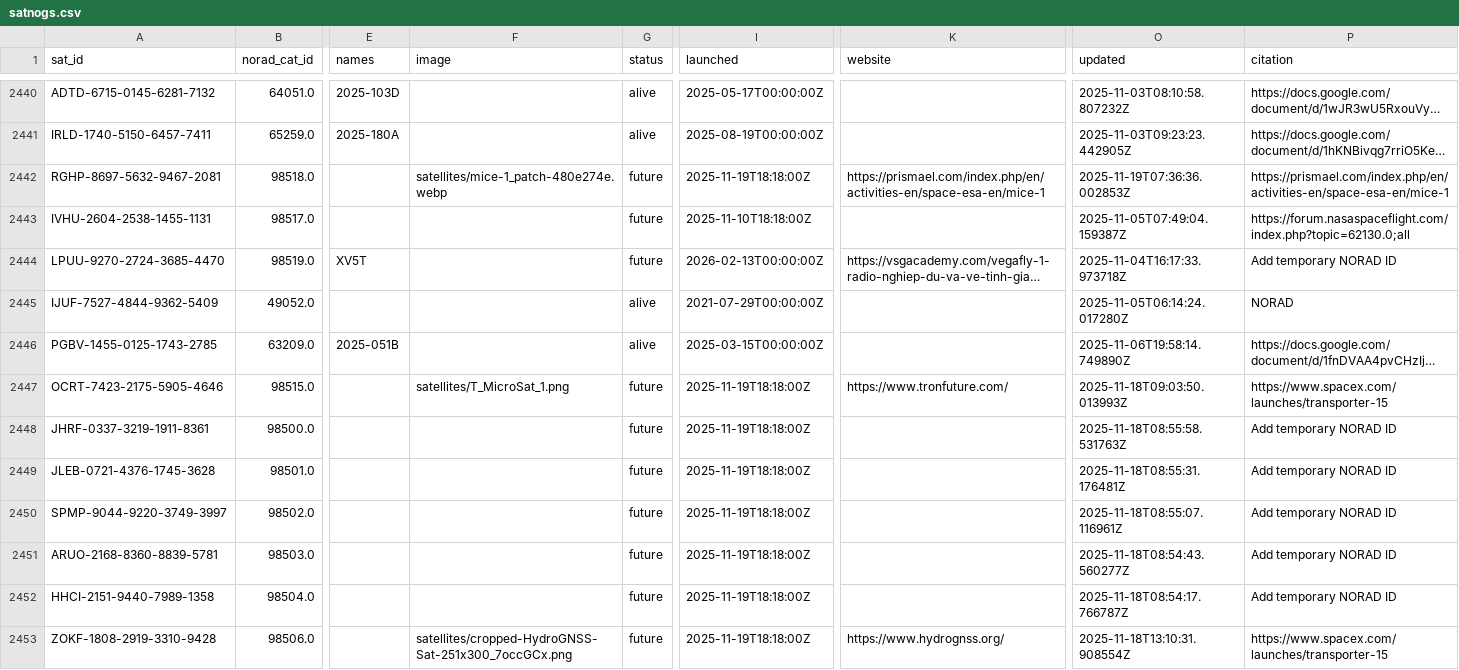
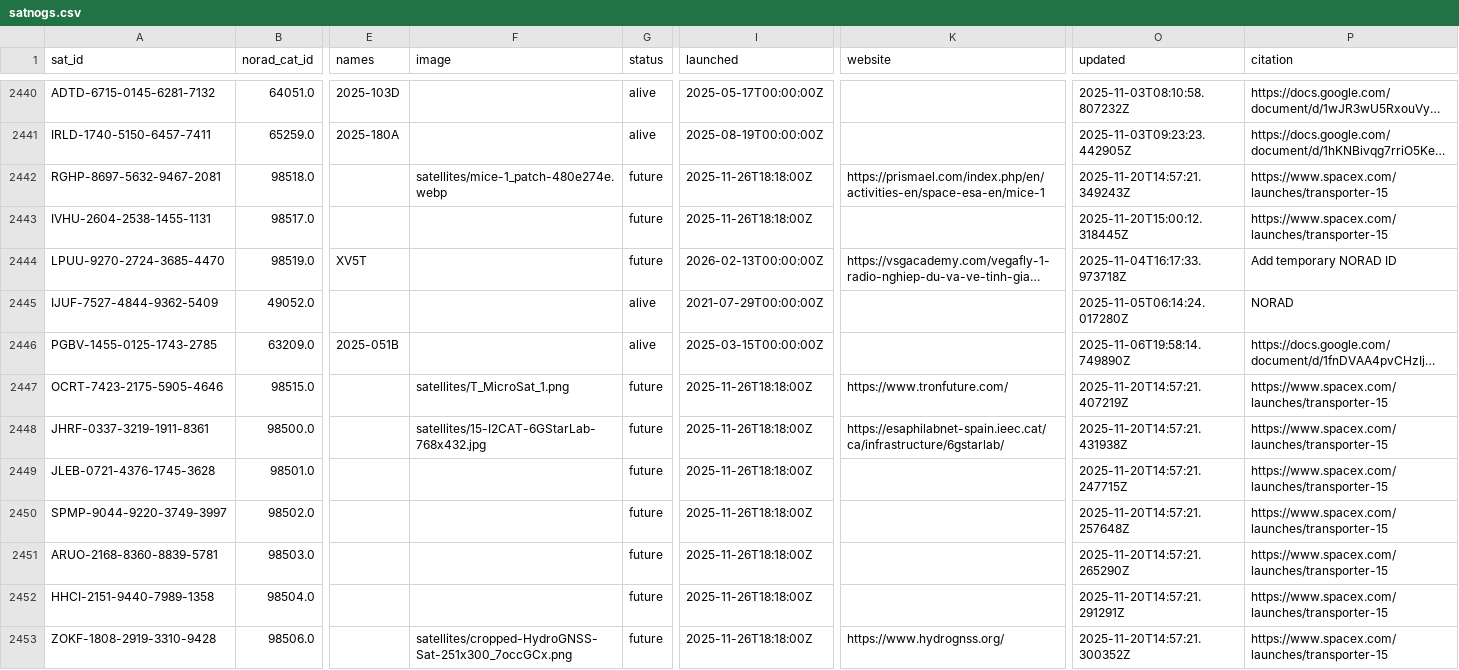
Before and after one commit to palewire/amateur-satellite-database, a CSV file: data/satnogs.csv, drawn as a sheet; only a part is shown, gaps mark what is left out; long unchanged cells end in …; the diff covers the shown part only; the diff names each change by its address in the sheet, - before the commit and + after, or states it on an @@ line.

```diff
--- a/data/satnogs.csv
+++ b/data/satnogs.csv
-I2442 (launched): 2025-11-19T18:18:00Z
+I2442 (launched): 2025-11-26T18:18:00Z
-O2442 (updated): 2025-11-19T07:36:36.002853Z
+O2442 (updated): 2025-11-20T14:57:21.349243Z
-P2442 (citation): https://prismael.com/index.php/en/activities-en/space-esa-en/mice-1
+P2442 (citation): https://www.spacex.com/launches/transporter-15
-I2443 (launched): 2025-11-10T18:18:00Z
+I2443 (launched): 2025-11-26T18:18:00Z
-O2443 (updated): 2025-11-05T07:49:04.159387Z
+O2443 (updated): 2025-11-20T15:00:12.318445Z
-P2443 (citation): https://forum.nasaspaceflight.com/index.php?topic=62130.0;all
+P2443 (citation): https://www.spacex.com/launches/transporter-15
-I2447:I2453 (launched): 2025-11-19T18:18:00Z
+I2447:I2453 (launched): 2025-11-26T18:18:00Z
-O2447 (updated): 2025-11-18T09:03:50.013993Z
+O2447 (updated): 2025-11-20T14:57:21.407219Z
-F2448 (image): (empty)
+F2448 (image): satellites/15-I2CAT-6GStarLab-768x432.jpg
-K2448 (website): (empty)
+K2448 (website): https://esaphilabnet-spain.ieec.cat/ca/infrastructure/6gstarlab/
-O2448 (updated): 2025-11-18T08:55:58.531763Z
+O2448 (updated): 2025-11-20T14:57:21.431938Z
-P2448:P2452 (citation): Add temporary NORAD ID
+P2448:P2452 (citation): https://www.spacex.com/launches/transporter-15
-O2449 (updated): 2025-11-18T08:55:31.176481Z
+O2449 (updated): 2025-11-20T14:57:21.247715Z
-O2450 (updated): 2025-11-18T08:55:07.116961Z
+O2450 (updated): 2025-11-20T14:57:21.257648Z
-O2451 (updated): 2025-11-18T08:54:43.560277Z
+O2451 (updated): 2025-11-20T14:57:21.265290Z
-O2452 (updated): 2025-11-18T08:54:17.766787Z
+O2452 (updated): 2025-11-20T14:57:21.291291Z
-O2453 (updated): 2025-11-18T13:10:31.908554Z
+O2453 (updated): 2025-11-20T14:57:21.300352Z
```
Also changed, not shown: 65 edited cells elsewhere in this file, data/amsat-active-frequencies.csv, data/amsat-all-frequencies.csv, 3 other files.
